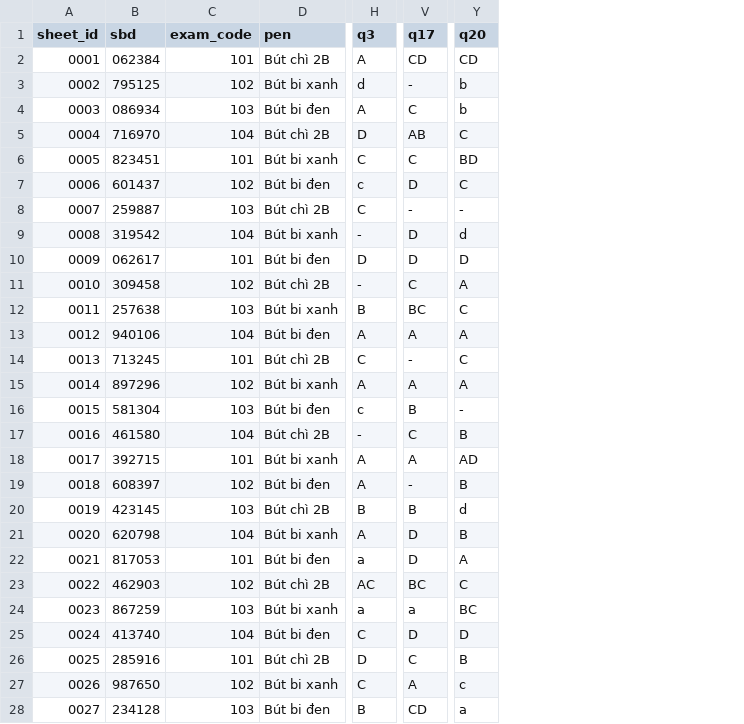
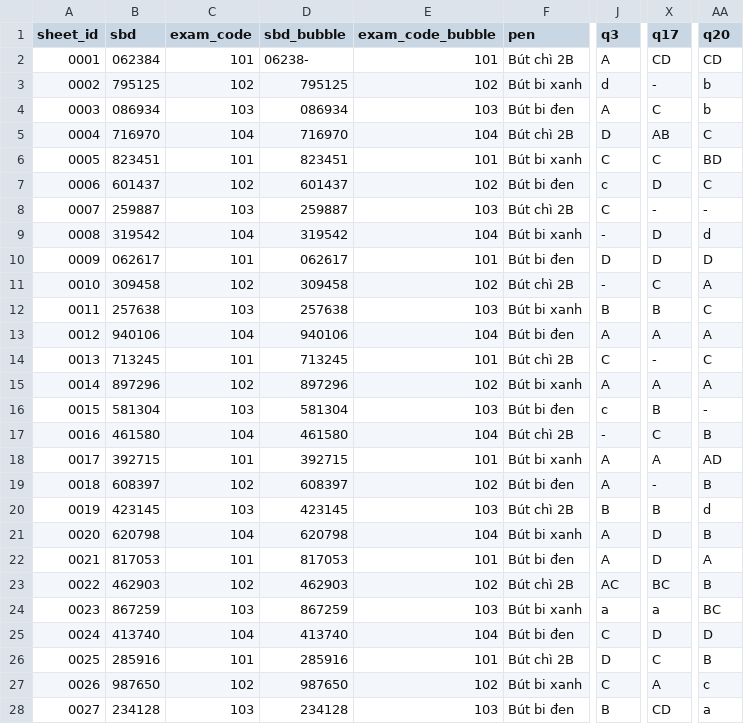
Before and after one commit to congminhnguyendoan-ops/smart-exam-grading, a CSV file: smart_exam_db/answer_sheet/output/ground_truth.csv, drawn as a sheet; only a part is shown, gaps mark what is left out; addresses are those after the commit; the diff names each change by its address in the sheet, - before the commit and + after, or states it on an @@ line.

```diff
--- a/smart_exam_db/answer_sheet/output/ground_truth.csv
+++ b/smart_exam_db/answer_sheet/output/ground_truth.csv
+column D (sbd_bubble), rows 2-28: 06238- | 795125 | 086934 | 716970 | 823451 | 601437 | 259887 | 319542 | 062617 | 309458 | 257638 | 940106 | 713245 | 897296 | 581304 | 461580 | 392715 | 608397 | 423145 | 620798 | 817053 | 462903 | 867259 | 413740 | 285916 | 987650 | 234128
+column E (exam_code_bubble), rows 2-28: 101 | 102 | 103 | 104 | 101 | 102 | 103 | 104 | 101 | 102 | 103 | 104 | 101 | 102 | 103 | 104 | 101 | 102 | 103 | 104 | 101 | 102 | 103 | 104 | 101 | 102 | 103
-X12 (q17): BC
+X12 (q17): B
-J22 (q3): a
+J22 (q3): A
-AA23 (q20): C
+AA23 (q20): B
```
Also changed, not shown: 6 other files.
